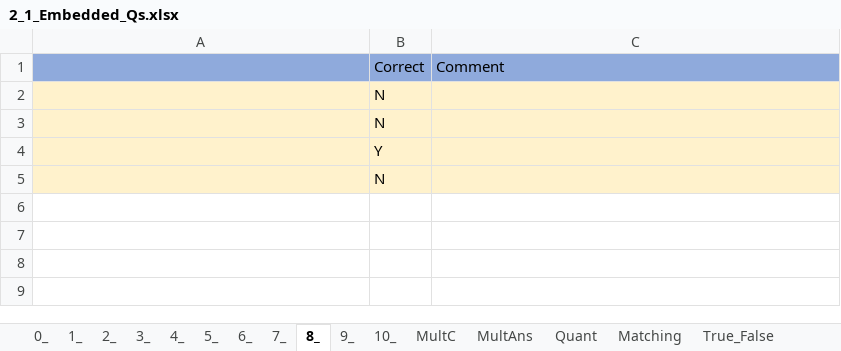
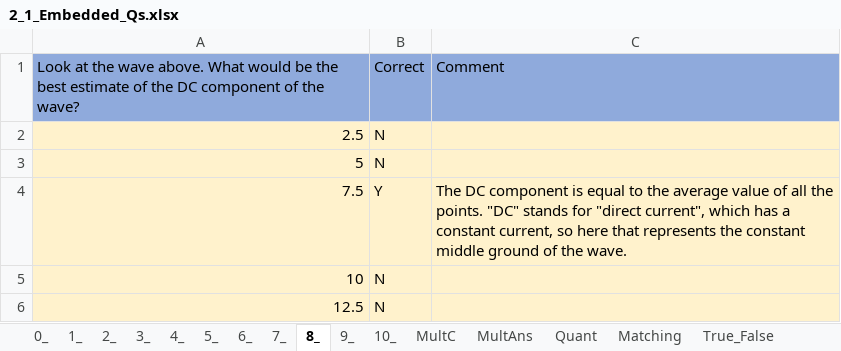
Before and after one commit to MAugspurger/Exper_Eng, an Excel workbook: 2_Signals/Embedded_Qs/2_1_Embedded_Qs.xlsx, sheet 8_, drawn as a sheet; values as stored, in another font and other column widths than the file's, no borders; removed rows and columns are numbered as before the commit, all else as after; the diff names each change by its address in the sheet, - before the commit and + after, or states it on an @@ line.

```diff
--- a/2_Signals/Embedded_Qs/2_1_Embedded_Qs.xlsx (sheet 8_)
+++ b/2_Signals/Embedded_Qs/2_1_Embedded_Qs.xlsx (sheet 8_)
-A1: (empty)
+A1: Look at the wave above. What would be the best estimate of the DC component of the wave?
-A2: (empty)
+A2: 2.5
-A3: (empty)
+A3: 5
-row 4:  | Y
-row 5:  | N
+row 4: 7.5 | Y | The DC component is equal to the average value of all the points. "DC" stands for "direct current", which has a constant current, so here that represents the constant middle ground of the wave.
+row 5: 10 | N
+row 6: 12.5 | N
```
Also changed, not shown: sheet 9_, sheet 10_, sheet 7_.
